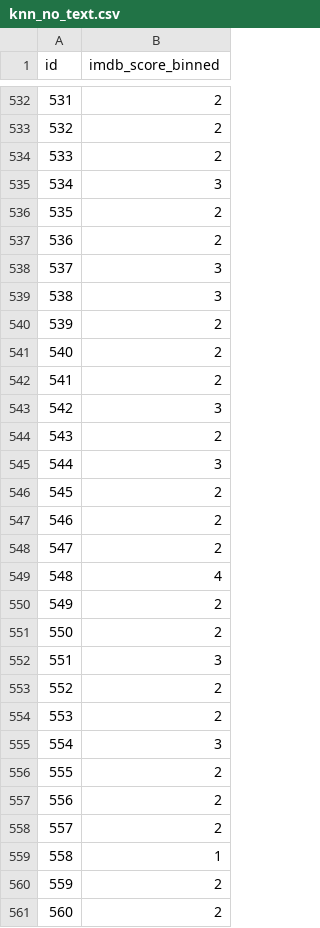
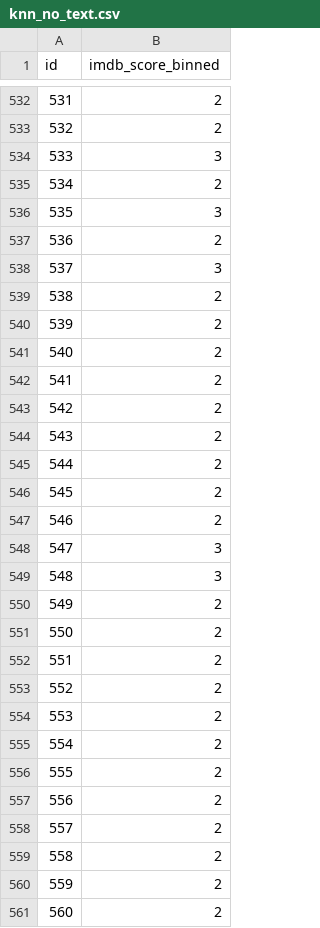
Before and after one commit to unsf5294/imdb-rating-predictor, a CSV file: Kaggle_submissions/knn_no_text.csv, drawn as a sheet; only a part is shown, gaps mark what is left out; the diff covers the shown part only.

```diff
--- a/Kaggle_submissions/knn_no_text.csv
+++ b/Kaggle_submissions/knn_no_text.csv
@@ -533,8 +533,8 @@ id,imdb_score_binned
 532,2
-533,2
-534,3
-535,2
+533,3
+534,2
+535,3
 536,2
 537,3
-538,3
+538,2
 539,2
@@ -542,15 +542,15 @@ id,imdb_score_binned
 541,2
-542,3
+542,2
 543,2
-544,3
+544,2
 545,2
 546,2
-547,2
-548,4
+547,3
+548,3
 549,2
 550,2
-551,3
+551,2
 552,2
 553,2
-554,3
+554,2
 555,2
@@ -558,3 +558,3 @@ id,imdb_score_binned
 557,2
-558,1
+558,2
 559,2
```
Also changed, not shown: 166 edited cells elsewhere in this file, 6 other files.
